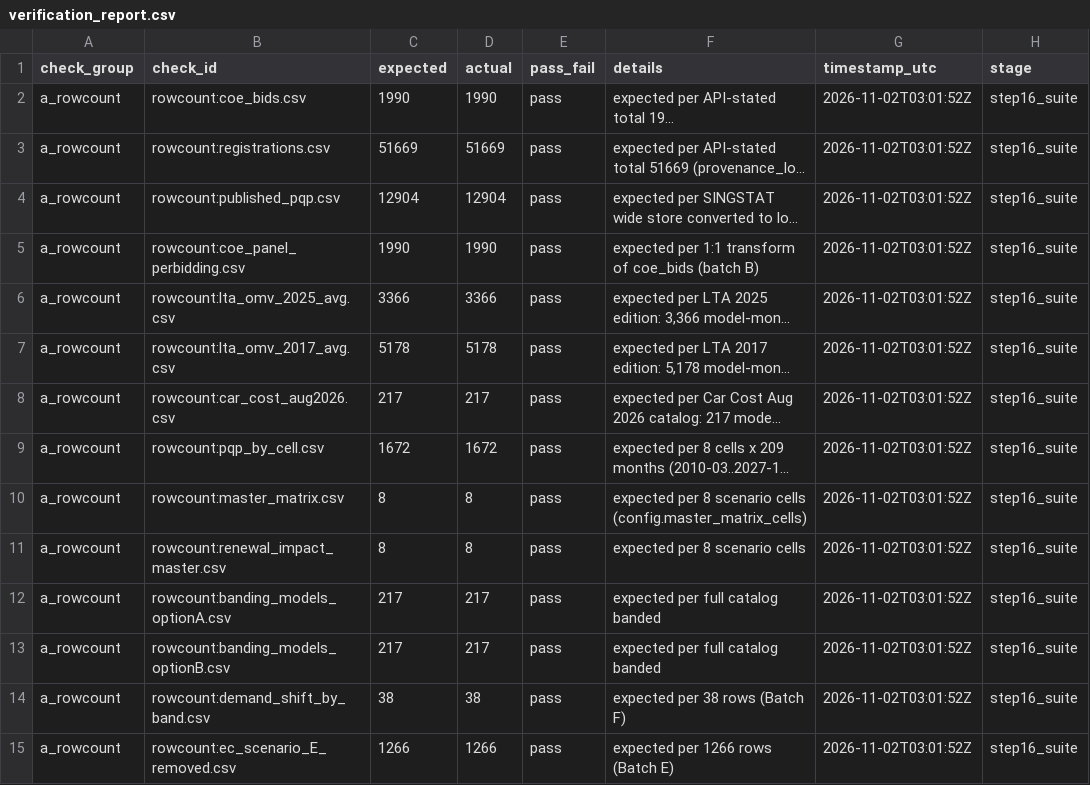
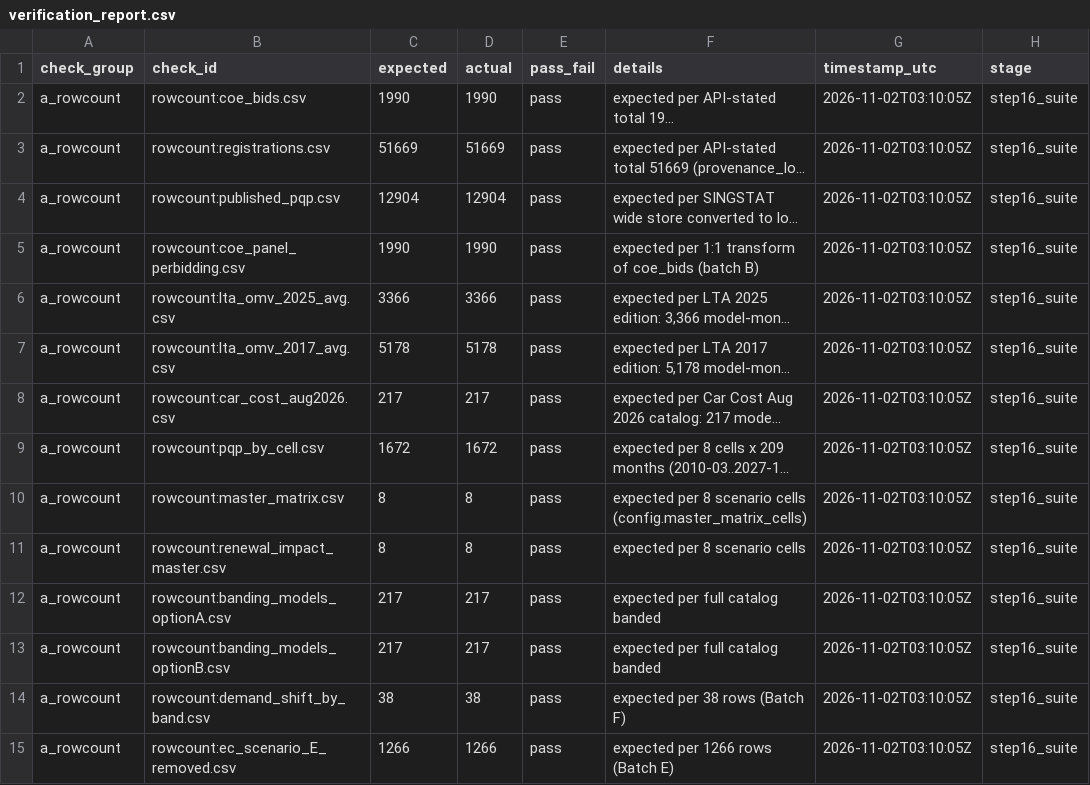
Before and after one commit to thongsia/coe-recategorization, a CSV file: tables/verification_report.csv, drawn as a sheet; only a part is shown; long unchanged cells end in …; the diff covers the shown part only; the diff names each change by its address in the sheet, - before the commit and + after, or states it on an @@ line.

```diff
--- a/tables/verification_report.csv
+++ b/tables/verification_report.csv
-G2:G15 (timestamp_utc): 2026-11-02T03:01:52Z
+G2:G15 (timestamp_utc): 2026-11-02T03:10:05Z
```
Also changed, not shown: 74 edited cells elsewhere in this file, 1 other file.
